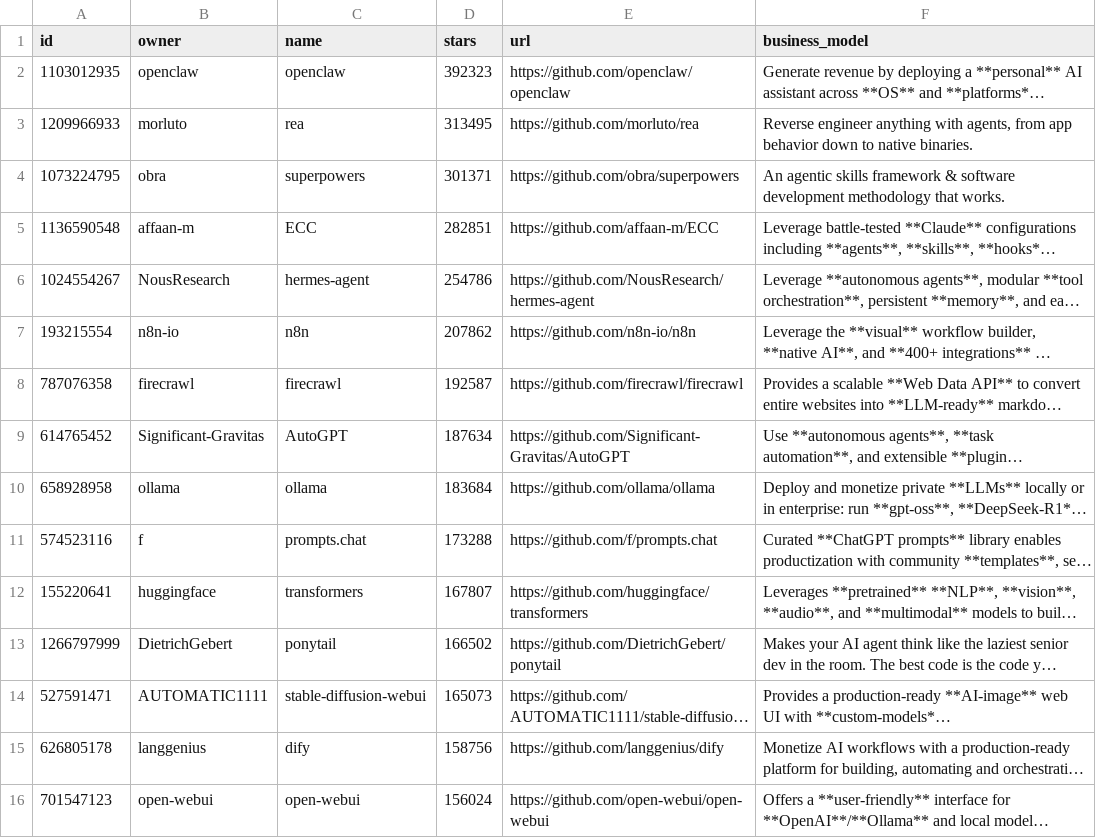
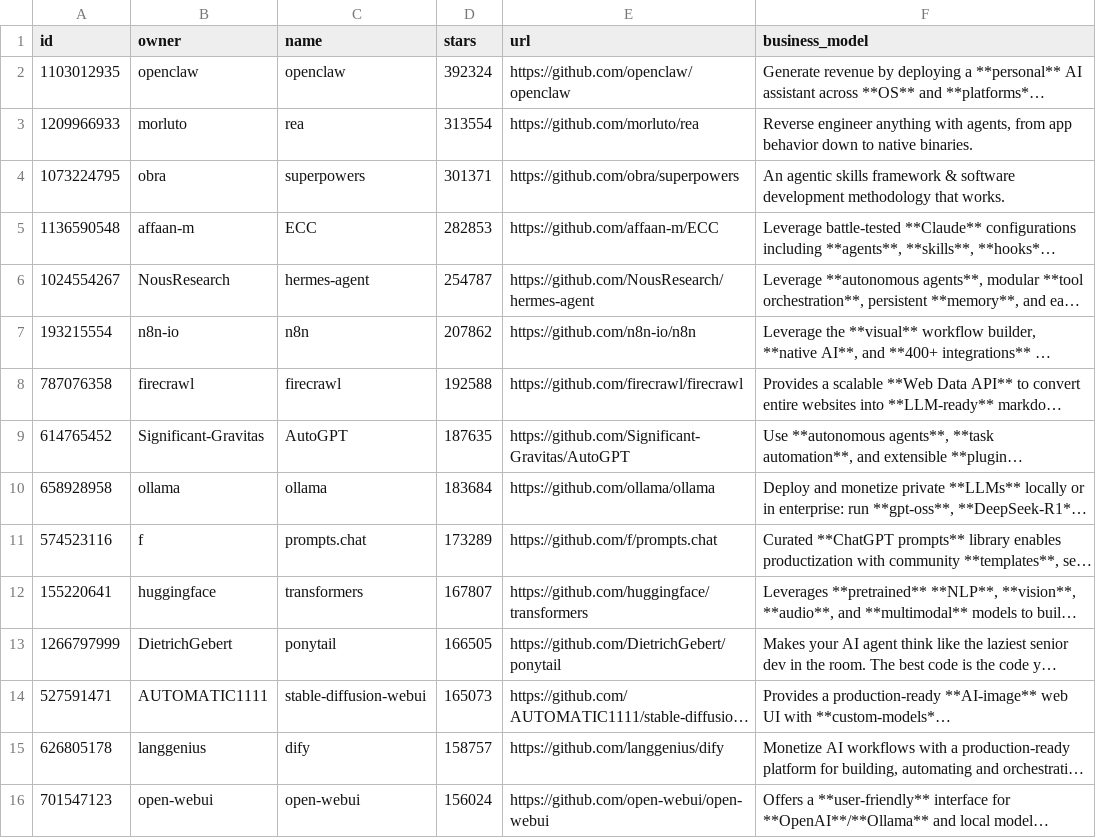
Before and after one commit to garylab/MakeMoneyWithAI, a CSV file: repos.csv, drawn as a sheet; only a part is shown; long unchanged cells end in …; the diff covers the shown part only; the diff names each change by its address in the sheet, - before the commit and + after, or states it on an @@ line.

```diff
--- a/repos.csv
+++ b/repos.csv
-D2 (stars): 392323
+D2 (stars): 392324
-D3 (stars): 313495
+D3 (stars): 313554
-D5 (stars): 282851
+D5 (stars): 282853
-D6 (stars): 254786
+D6 (stars): 254787
-D8 (stars): 192587
+D8 (stars): 192588
-D9 (stars): 187634
+D9 (stars): 187635
-D11 (stars): 173288
+D11 (stars): 173289
-D13 (stars): 166502
+D13 (stars): 166505
-D15 (stars): 158756
+D15 (stars): 158757
```
Also changed, not shown: 1 added row, 1 removed row and 52 edited cells elsewhere in this file, 1 other file.
